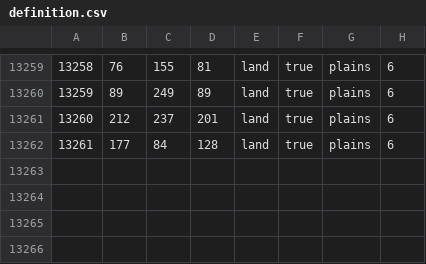
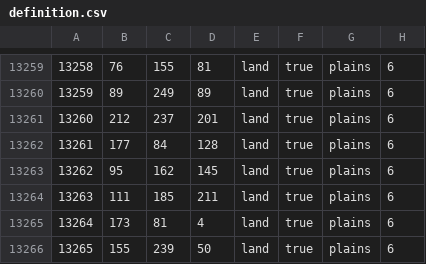
Before and after one commit to Packerthrowaway/TFB-Their-Finest-Bruh-Public, a CSV file: map/definition.csv, drawn as a sheet; only a part is shown, gaps mark what is left out; the diff names each change by its address in the sheet, - before the commit and + after, or states it on an @@ line.

```diff
--- a/map/definition.csv
+++ b/map/definition.csv
+row 13263: 13262 | 95 | 162 | 145 | land | true | plains | 6
+row 13264: 13263 | 111 | 185 | 211 | land | true | plains | 6
+row 13265: 13264 | 173 | 81 | 4 | land | true | plains | 6
+row 13266: 13265 | 155 | 239 | 50 | land | true | plains | 6
```
Also changed, not shown: 9 other files.
